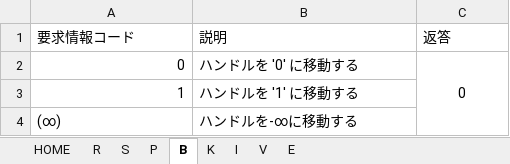
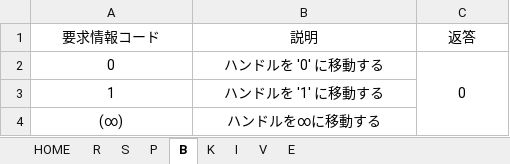
Before and after one commit to Tralsys/BIDSid_SerCon, an Excel workbook: CommandList.xlsx, sheet B, drawn as a sheet; values as stored, in another font and other column widths than the file's, no borders; the diff names each change by its address in the sheet, - before the commit and + after, or states it on an @@ line.

```diff
--- a/CommandList.xlsx (sheet B)
+++ b/CommandList.xlsx (sheet B)
-A1:C1 alignment: left
+A1:C1 alignment: center
-A2:A3 alignment: right
+A2:A3 alignment: center
-B2:B3 alignment: left
+B2:B3 alignment: center
-A4:B4 alignment: left
+A4:B4 alignment: center
-B4 (説明): ハンドルを-∞に移動する
+B4 (説明): ハンドルを∞に移動する
```
Also changed, not shown: sheet K, sheet HOME, sheet R, sheet S, sheet P, sheet I, 2 more sheets, formulas that keep their value, 14 other files.
